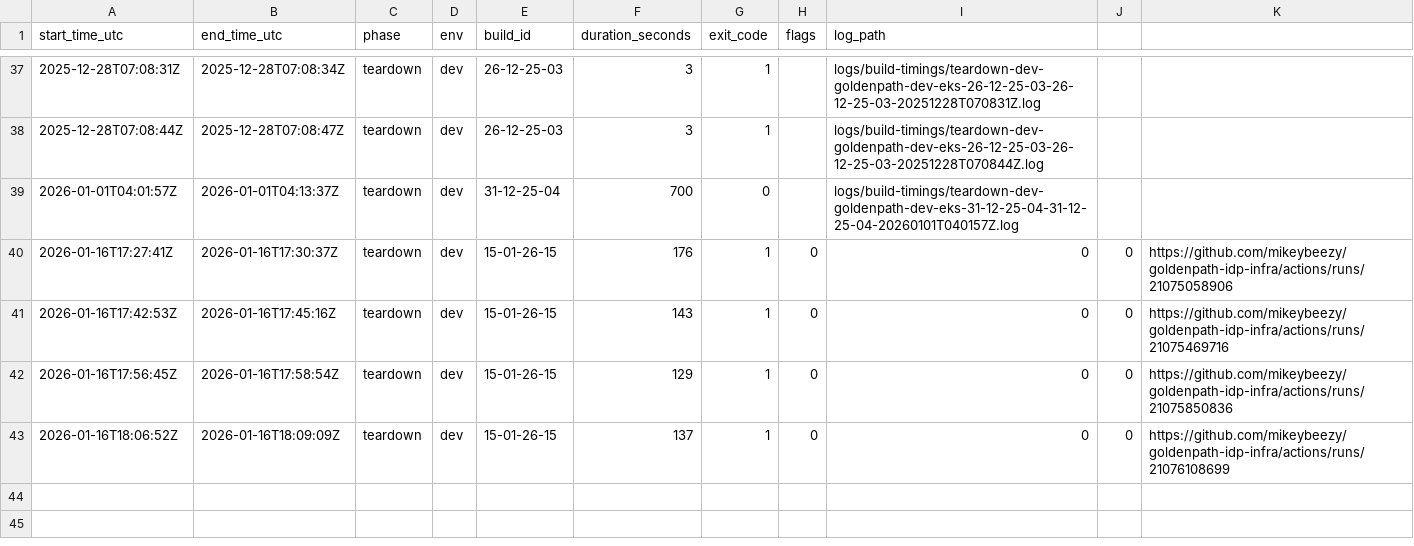
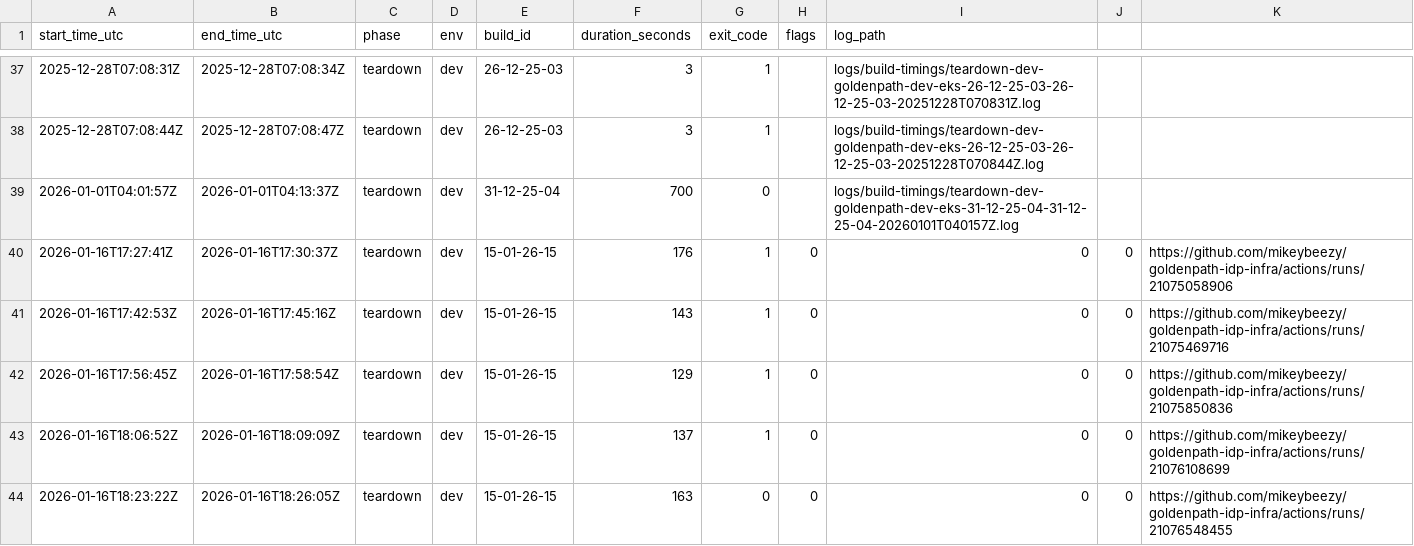
Before and after one commit to mikeybeezy/goldenpath-idp-infra, a CSV file: environments/development/latest/build_timings.csv, drawn as a sheet; only a part is shown, gaps mark what is left out.

```diff
--- a/environments/development/latest/build_timings.csv
+++ b/environments/development/latest/build_timings.csv
@@ -43 +43,2 @@ start_time_utc,end_time_utc,phase,env,build_id,duration_seconds,exit_code,flags,
 2026-01-16T18:06:52Z,2026-01-16T18:09:09Z,teardown,dev,15-01-26-15,137,1,0,0,0,https://github.com/mikeybeezy/goldenpath-idp-infra/actions/runs/21076108699
+2026-01-16T18:23:22Z,2026-01-16T18:26:05Z,teardown,dev,15-01-26-15,163,0,0,0,0,https://github.com/mikeybeezy/goldenpath-idp-infra/actions/runs/21076548455
```
